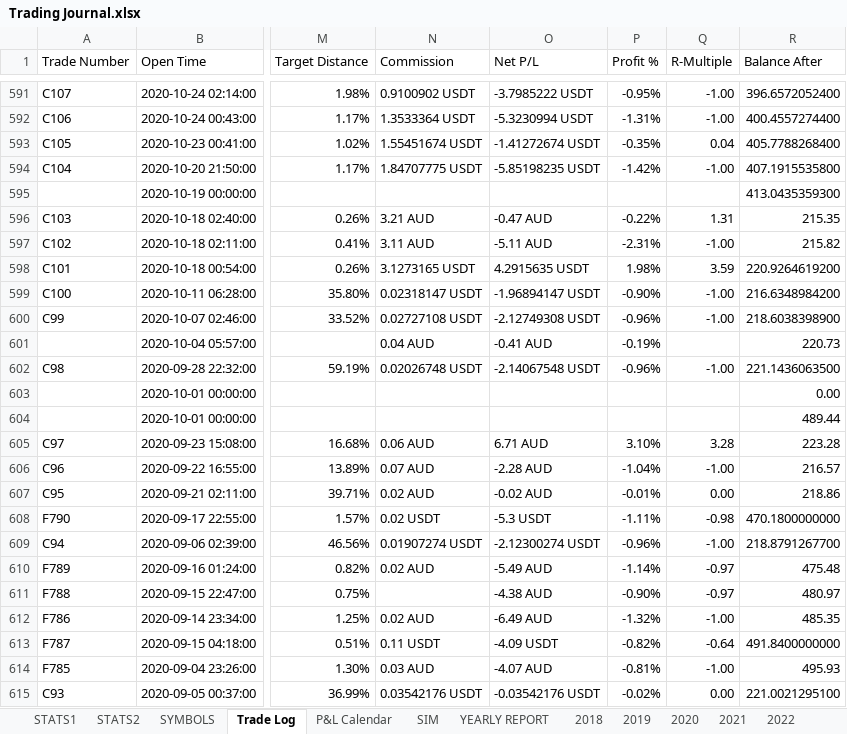
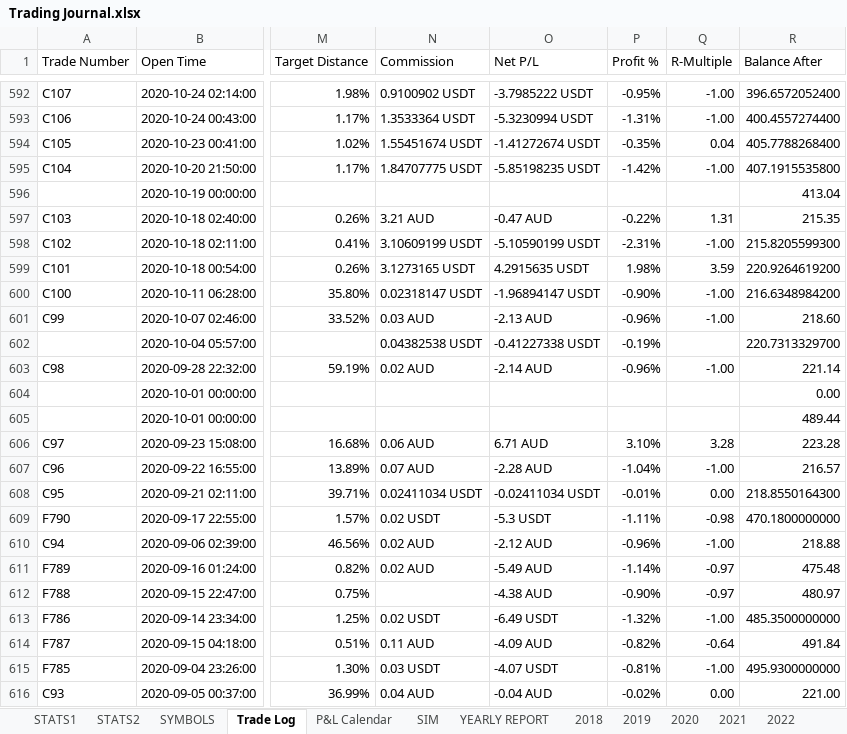
Before and after one commit to alexpsym/CODEX, an Excel workbook: journal/Trading Journal.xlsx, sheet Trade Log, drawn as a sheet; only a part is shown, gaps mark what is left out; values as stored, in another font and other column widths than the file's, no cell formats; conditional formats not drawn; addresses are those after the commit; the diff covers the shown part only; the diff names each change by its address in the sheet, - before the commit and + after, or states it on an @@ line.

Commit message:
Update trading journal state

```diff
--- a/journal/Trading Journal.xlsx (sheet Trade Log)
+++ b/journal/Trading Journal.xlsx (sheet Trade Log)
-R596 (Balance After): 413.0435359300
+R596 (Balance After): 413.04
-N598 (Commission): 3.11 AUD
+N598 (Commission): 3.10609199 USDT
-O598 (Net P/L): -5.11 AUD
+O598 (Net P/L): -5.10590199 USDT
-R598 (Balance After): 215.82
+R598 (Balance After): 215.8205599300
-N601 (Commission): 0.02727108 USDT
+N601 (Commission): 0.03 AUD
-O601 (Net P/L): -2.12749308 USDT
+O601 (Net P/L): -2.13 AUD
-R601 (Balance After): 218.6038398900
+R601 (Balance After): 218.60
-N602 (Commission): 0.04 AUD
+N602 (Commission): 0.04382538 USDT
-O602 (Net P/L): -0.41 AUD
+O602 (Net P/L): -0.41227338 USDT
-R602 (Balance After): 220.73
+R602 (Balance After): 220.7313329700
-N603 (Commission): 0.02026748 USDT
+N603 (Commission): 0.02 AUD
-O603 (Net P/L): -2.14067548 USDT
+O603 (Net P/L): -2.14 AUD
-R603 (Balance After): 221.1436063500
+R603 (Balance After): 221.14
-N608 (Commission): 0.02 AUD
+N608 (Commission): 0.02411034 USDT
-O608 (Net P/L): -0.02 AUD
+O608 (Net P/L): -0.02411034 USDT
-R608 (Balance After): 218.86
+R608 (Balance After): 218.8550164300
-N610 (Commission): 0.01907274 USDT
+N610 (Commission): 0.02 AUD
-O610 (Net P/L): -2.12300274 USDT
+O610 (Net P/L): -2.12 AUD
-R610 (Balance After): 218.8791267700
+R610 (Balance After): 218.88
-N613 (Commission): 0.02 AUD
+N613 (Commission): 0.02 USDT
-O613 (Net P/L): -6.49 AUD
+O613 (Net P/L): -6.49 USDT
-R613 (Balance After): 485.35
+R613 (Balance After): 485.3500000000
-N614 (Commission): 0.11 USDT
+N614 (Commission): 0.11 AUD
-O614 (Net P/L): -4.09 USDT
+O614 (Net P/L): -4.09 AUD
-R614 (Balance After): 491.8400000000
+R614 (Balance After): 491.84
-N615 (Commission): 0.03 AUD
+N615 (Commission): 0.03 USDT
-O615 (Net P/L): -4.07 AUD
+O615 (Net P/L): -4.07 USDT
-R615 (Balance After): 495.93
+R615 (Balance After): 495.9300000000
-N616 (Commission): 0.03542176 USDT
+N616 (Commission): 0.04 AUD
-O616 (Net P/L): -0.03542176 USDT
+O616 (Net P/L): -0.04 AUD
-R616 (Balance After): 221.0021295100
+R616 (Balance After): 221.00
```
Also changed, not shown: 1 added row and 666 edited cells elsewhere in this sheet, sheet 2026, sheet YEARLY REPORT, cell formats, hidden cells, charts or pictures.
